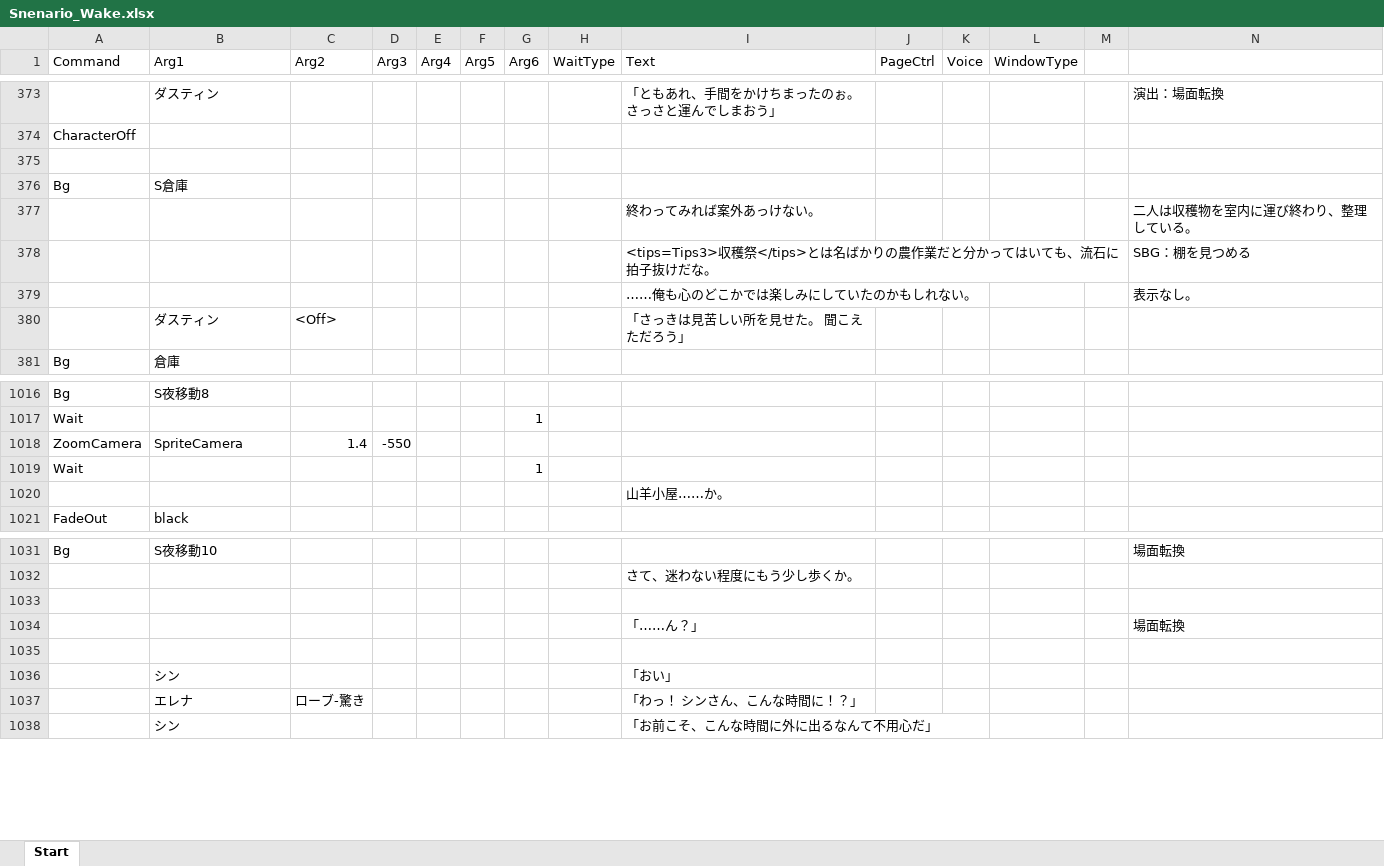
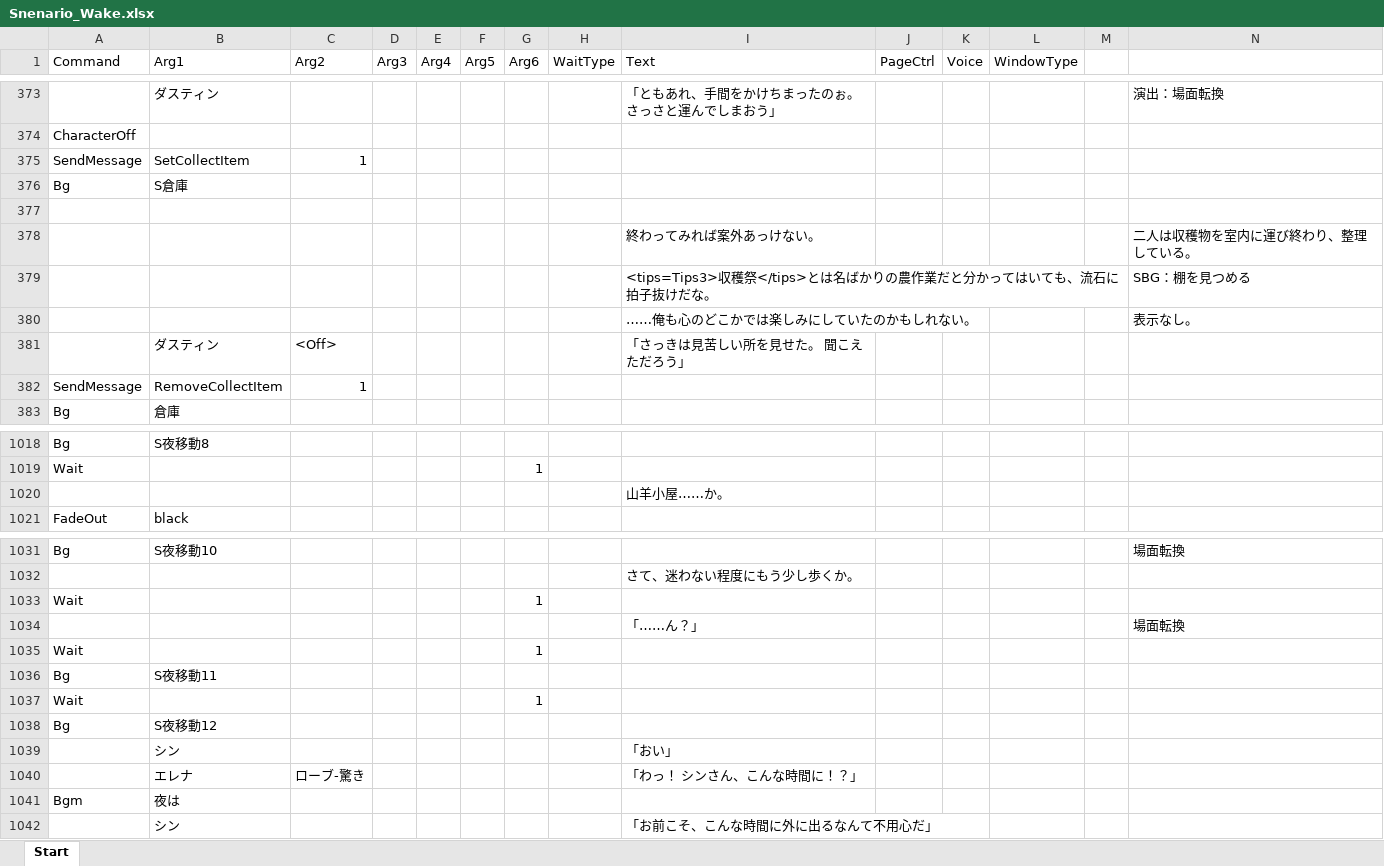
Before and after one commit to WindPow/AriHino, an Excel workbook: AriHino/Assets/ArihinoMain/Scenarios/Snenario_Wake.xlsx, sheet Start, drawn as a sheet; only a part is shown, gaps mark what is left out; values as stored, in another font and other column widths than the file's, no borders; removed rows and columns are numbered as before the commit, all else as after; the diff covers the shown part only; the diff names each change by its address in the sheet, - before the commit and + after, or states it on an @@ line.

```diff
--- a/AriHino/Assets/ArihinoMain/Scenarios/Snenario_Wake.xlsx (sheet Start)
+++ b/AriHino/Assets/ArihinoMain/Scenarios/Snenario_Wake.xlsx (sheet Start)
-row 375: (empty)
+row 375: SendMessage | SetCollectItem | 1
+row 377: (empty)
+row 382: SendMessage | RemoveCollectItem | 1
-row 1018: ZoomCamera | SpriteCamera | 1.4 | -550
-row 1033: (empty)
+row 1033: Wait |  |  |  |  |  | 1
-row 1035: (empty)
+row 1035: Wait |  |  |  |  |  | 1
+row 1036: Bg | S夜移動11
@@ row 1019 moved to row 1037: Wait @@
+row 1038: Bg | S夜移動12
+row 1041: Bgm | 夜は
```
Also changed, not shown: 6 added rows, 2 removed rows and 27 edited cells elsewhere in this sheet, 22 other files.
